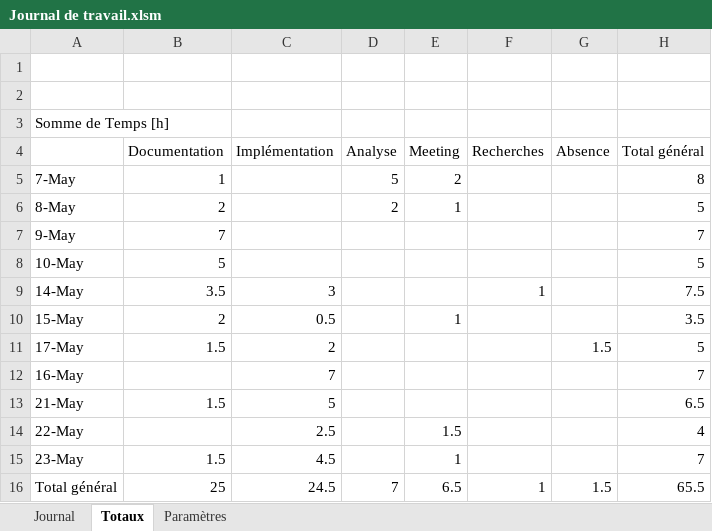
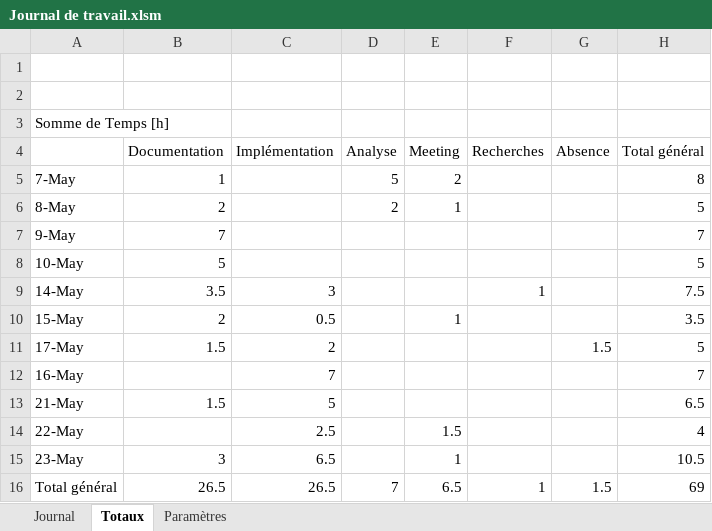
Before and after one commit to CPNV-ES/Joutes-2018, an Excel workbook: docs/2019 - TPI Niels/Journal de travail/Journal de travail.xlsm, sheet Totaux, drawn as a sheet; values as stored, in another font and other column widths than the file's, no borders; the diff names each change by its address in the sheet, - before the commit and + after, or states it on an @@ line.

```diff
--- a/docs/2019 - TPI Niels/Journal de travail/Journal de travail.xlsm (sheet Totaux)
+++ b/docs/2019 - TPI Niels/Journal de travail/Journal de travail.xlsm (sheet Totaux)
-B15 (Documentation): 1.5
+B15 (Documentation): 3
-C15 (Implémentation): 4.5
+C15 (Implémentation): 6.5
-H15 (Total général): 7
+H15 (Total général): 10.5
-B16 (Documentation): 25
+B16 (Documentation): 26.5
-C16 (Implémentation): 24.5
+C16 (Implémentation): 26.5
-H16 (Total général): 65.5
+H16 (Total général): 69
```
Also changed, not shown: sheet Journal, 9 other files.
